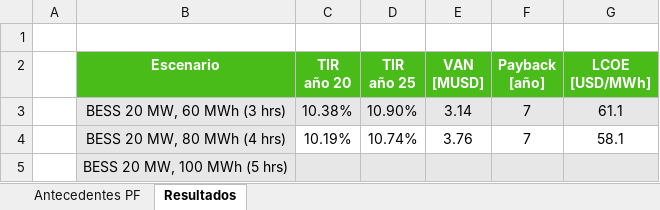
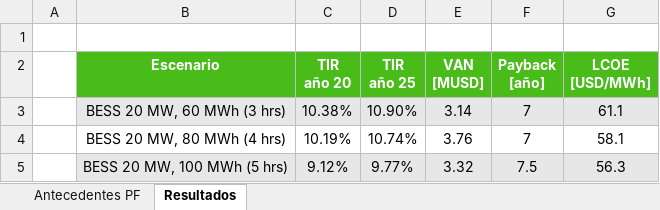
Before and after one commit to Matrolfeis123/ejecucion-modelos, an Excel workbook: Proyectos Evaluados/LaPunta/Antecedentes PF - La Punta_V1.xlsx, sheet Resultados, drawn as a sheet; values as stored, in another font and other column widths than the file's, no borders; the diff names each change by its address in the sheet, - before the commit and + after, or states it on an @@ line.

```diff
--- a/Proyectos Evaluados/LaPunta/Antecedentes PF - La Punta_V1.xlsx (sheet Resultados)
+++ b/Proyectos Evaluados/LaPunta/Antecedentes PF - La Punta_V1.xlsx (sheet Resultados)
-B4 fill: #E7E7E7
+B4 fill: none
-C5 (TIR año 20): (empty)
+C5 (TIR año 20): 9.12%
-D5 (TIR año 25): (empty)
+D5 (TIR año 25): 9.77%
-E5 (VAN [MUSD]): (empty)
+E5 (VAN [MUSD]): 3.32
-F5 (Payback [año]): (empty)
+F5 (Payback [año]): 7.5
-G5 (LCOE [USD/MWh]): (empty)
+G5 (LCOE [USD/MWh]): 56.3
```
Also changed, not shown: 11 other files.
